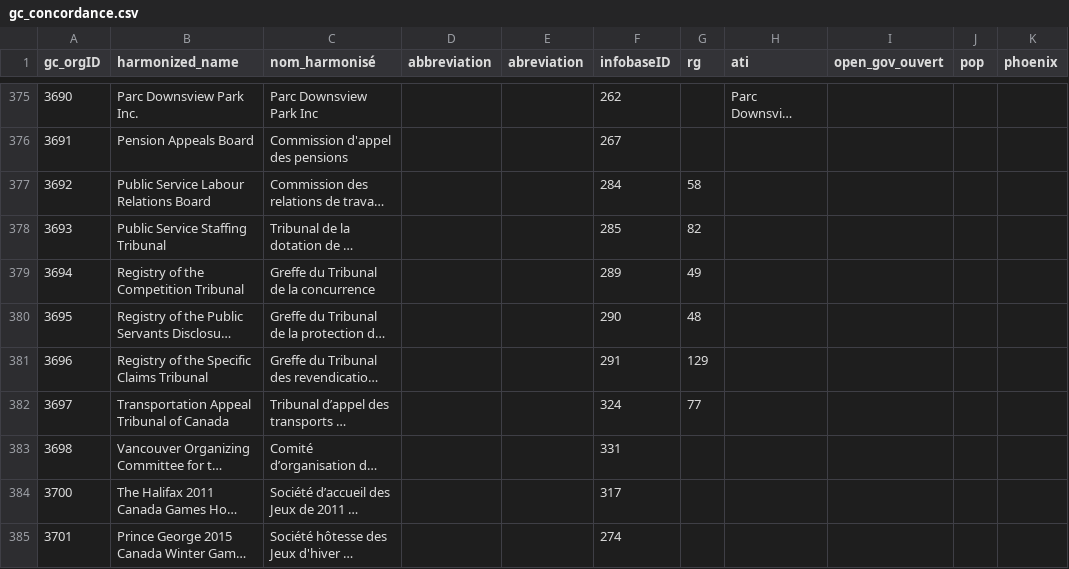
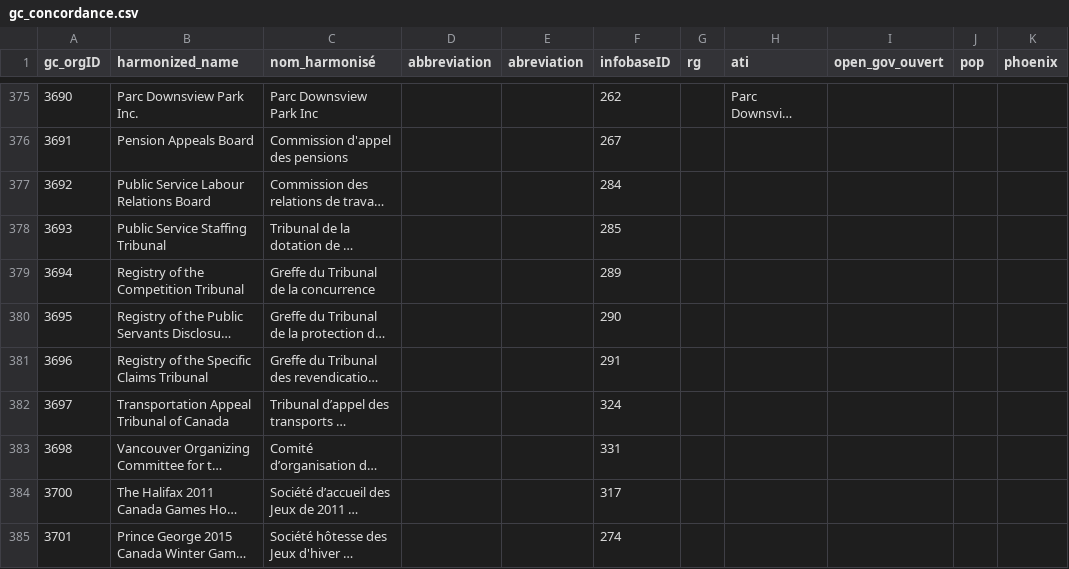
Before and after one commit to CPDI-CPDI/GCOrgName, a CSV file: gc_concordance.csv, drawn as a sheet; only a part is shown, gaps mark what is left out; long unchanged cells end in …; the diff covers the shown part only; the diff names each change by its address in the sheet, - before the commit and + after, or states it on an @@ line.

```diff
--- a/gc_concordance.csv
+++ b/gc_concordance.csv
-G377 (rg): 58
+G377 (rg): (empty)
-G378 (rg): 82
+G378 (rg): (empty)
-G379 (rg): 49
+G379 (rg): (empty)
-G380 (rg): 48
+G380 (rg): (empty)
-G381 (rg): 129
+G381 (rg): (empty)
-G382 (rg): 77
+G382 (rg): (empty)
```
Also changed, not shown: 28 edited cells elsewhere in this file, Resources/rg_review_queue.csv, Tools/gc_org_info_report.csv, 1 other file.
